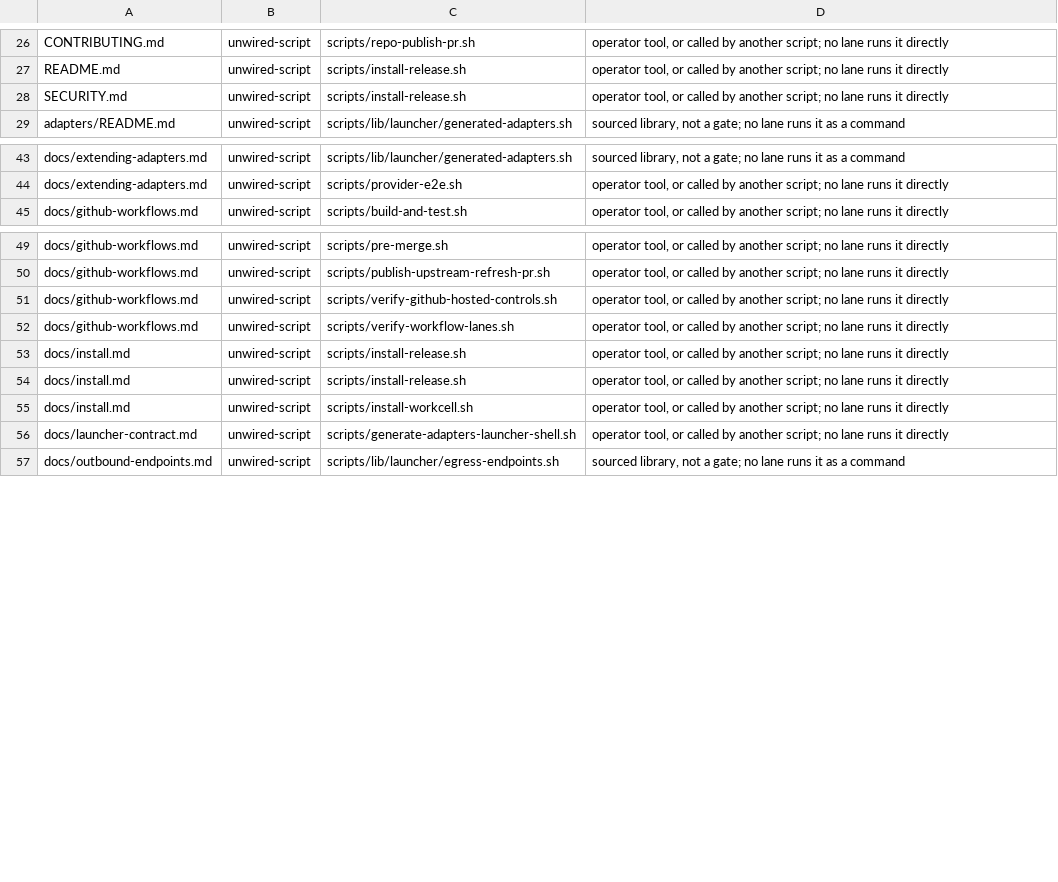
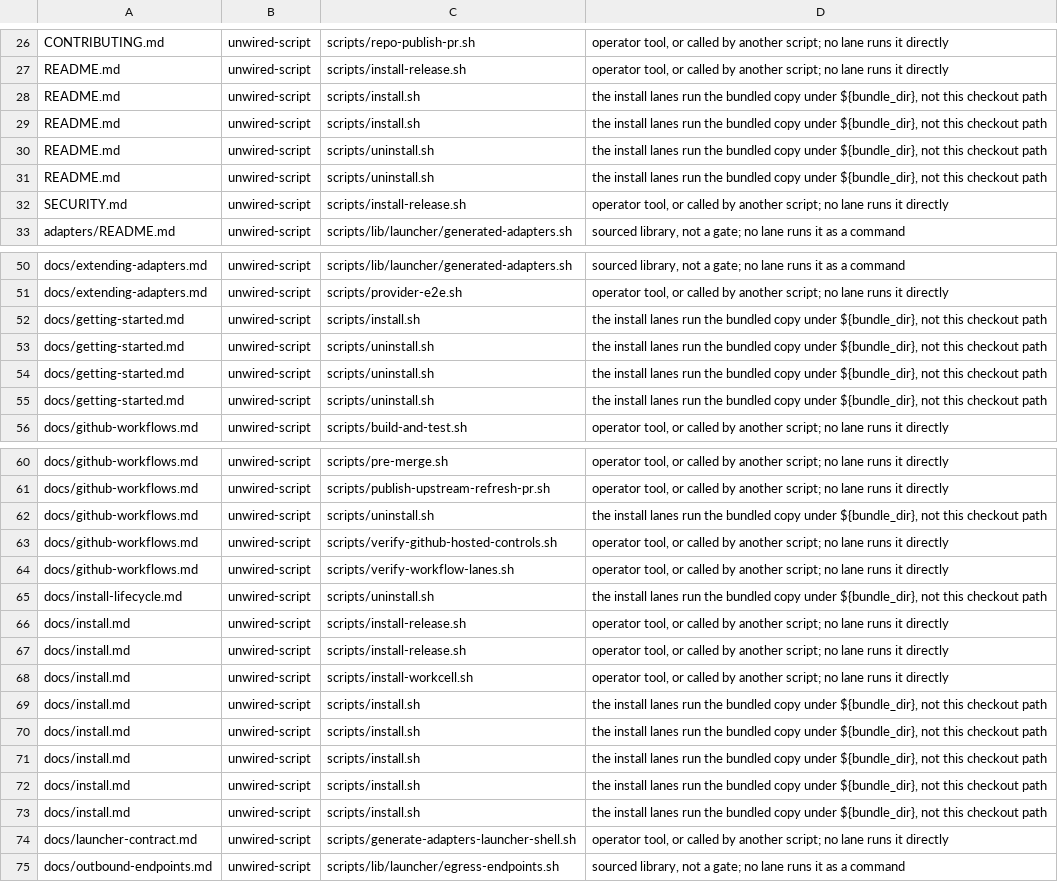
Before and after one commit to omkhar/workcell, a TSV file: policy/doc-claims-baseline.tsv, drawn as a sheet; only a part is shown, gaps mark what is left out; the diff covers the shown part only; the diff names each change by its address in the sheet, - before the commit and + after, or states it on an @@ line.

```diff
--- a/policy/doc-claims-baseline.tsv
+++ b/policy/doc-claims-baseline.tsv
+row 28: README.md | unwired-script | scripts/install.sh | the install lanes run the bundled copy under ${bundle_dir}, not this checkout path
+row 29: README.md | unwired-script | scripts/install.sh | the install lanes run the bundled copy under ${bundle_dir}, not this checkout path
+row 30: README.md | unwired-script | scripts/uninstall.sh | the install lanes run the bundled copy under ${bundle_dir}, not this checkout path
+row 31: README.md | unwired-script | scripts/uninstall.sh | the install lanes run the bundled copy under ${bundle_dir}, not this checkout path
+row 52: docs/getting-started.md | unwired-script | scripts/install.sh | the install lanes run the bundled copy under ${bundle_dir}, not this checkout path
+row 53: docs/getting-started.md | unwired-script | scripts/uninstall.sh | the install lanes run the bundled copy under ${bundle_dir}, not this checkout path
+row 54: docs/getting-started.md | unwired-script | scripts/uninstall.sh | the install lanes run the bundled copy under ${bundle_dir}, not this checkout path
+row 55: docs/getting-started.md | unwired-script | scripts/uninstall.sh | the install lanes run the bundled copy under ${bundle_dir}, not this checkout path
+row 62: docs/github-workflows.md | unwired-script | scripts/uninstall.sh | the install lanes run the bundled copy under ${bundle_dir}, not this checkout path
+row 65: docs/install-lifecycle.md | unwired-script | scripts/uninstall.sh | the install lanes run the bundled copy under ${bundle_dir}, not this checkout path
+row 69: docs/install.md | unwired-script | scripts/install.sh | the install lanes run the bundled copy under ${bundle_dir}, not this checkout path
+row 70: docs/install.md | unwired-script | scripts/install.sh | the install lanes run the bundled copy under ${bundle_dir}, not this checkout path
+row 71: docs/install.md | unwired-script | scripts/install.sh | the install lanes run the bundled copy under ${bundle_dir}, not this checkout path
+row 72: docs/install.md | unwired-script | scripts/install.sh | the install lanes run the bundled copy under ${bundle_dir}, not this checkout path
+row 73: docs/install.md | unwired-script | scripts/install.sh | the install lanes run the bundled copy under ${bundle_dir}, not this checkout path
```
Also changed, not shown: 3 added rows elsewhere in this file, 4 other files.
